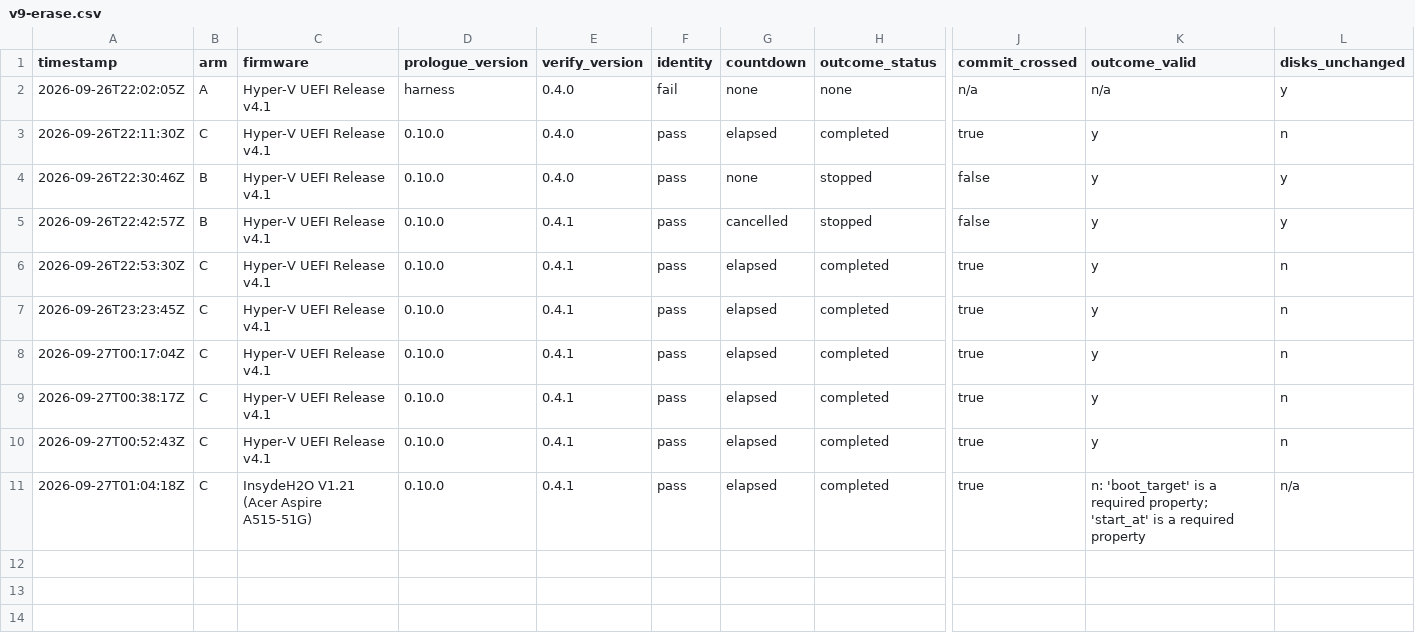
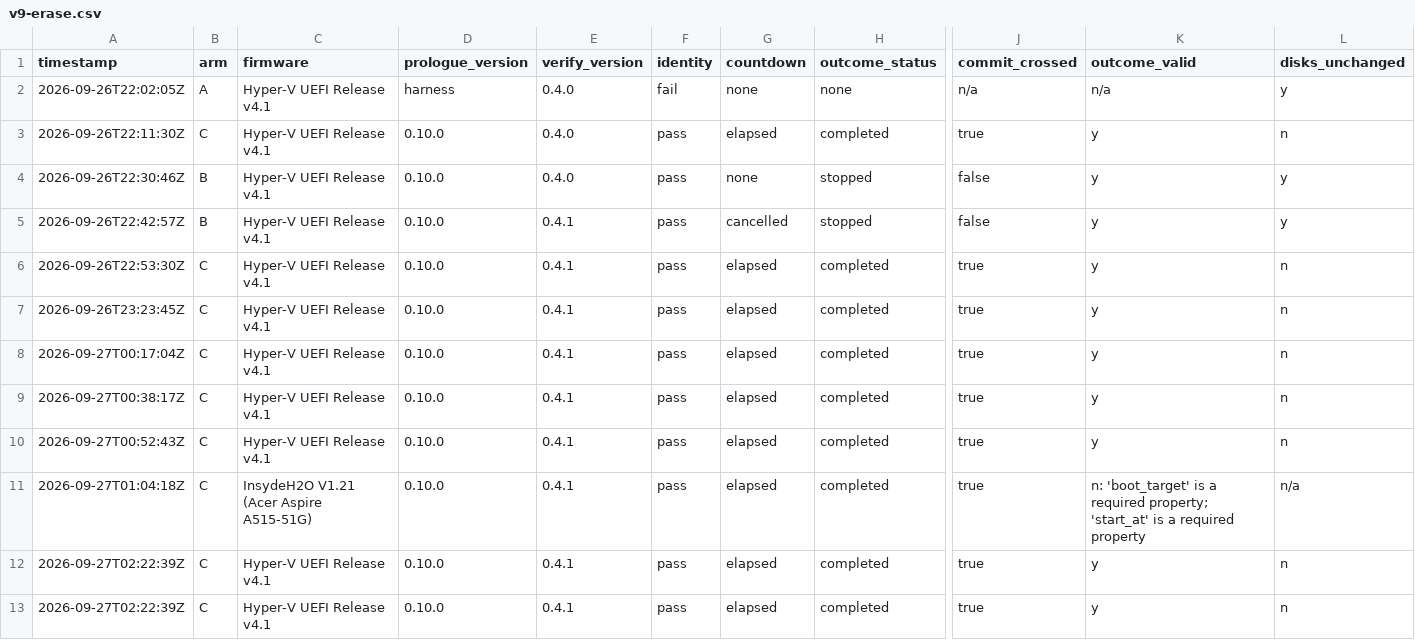
Before and after one commit to addlatt/upgrade_, a CSV file: docs/validation-results/v9-erase.csv, drawn as a sheet; only a part is shown, gaps mark what is left out; rows hold the shown columns only; the diff names each change by its address in the sheet, - before the commit and + after, or states it on an @@ line.

```diff
--- a/docs/validation-results/v9-erase.csv
+++ b/docs/validation-results/v9-erase.csv
+row 12: 2026-09-27T02:22:39Z | C | Hyper-V UEFI Release v4.1 | 0.10.0 | 0.4.1 | pass | elapsed | completed | true | y | n
+row 13: 2026-09-27T02:22:39Z | C | Hyper-V UEFI Release v4.1 | 0.10.0 | 0.4.1 | pass | elapsed | completed | true | y | n
```
Also changed, not shown: 6 other files.
